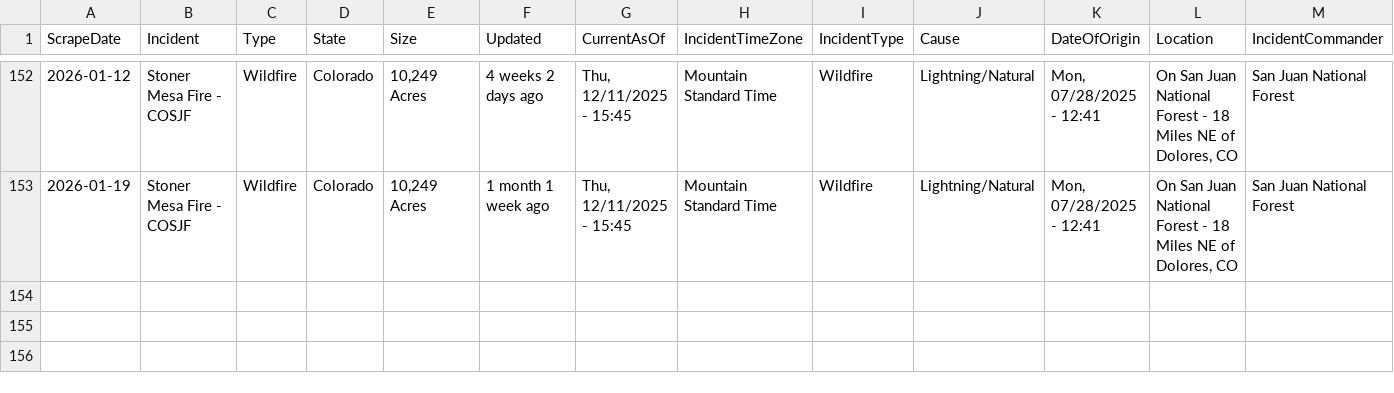
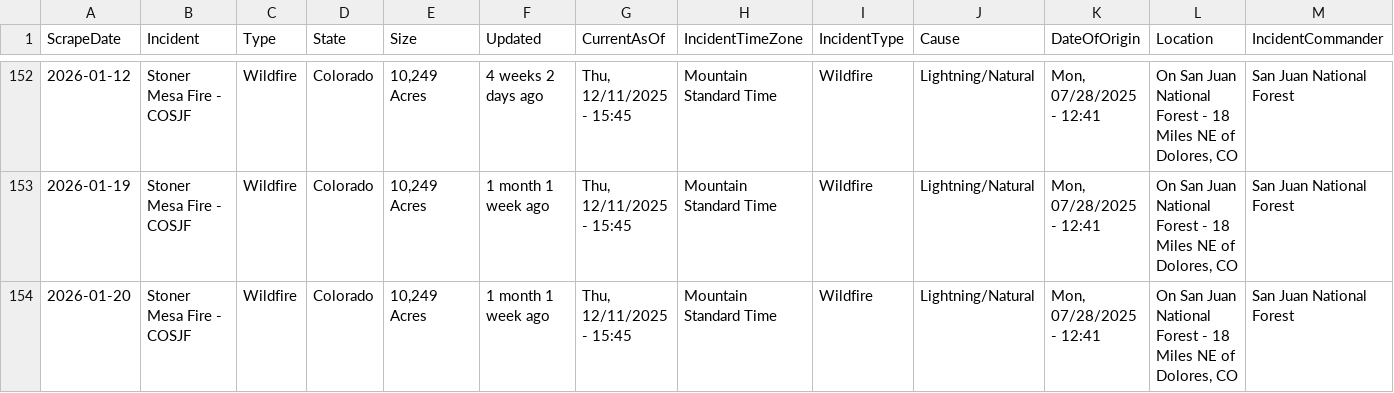
Before and after one commit to mandarc64/inciweb-wildfire-data, a CSV file: inciweb_data/Stoner_Mesa_Fire_-_COSJF.csv, drawn as a sheet; only a part is shown, gaps mark what is left out; rows hold the shown columns only; the diff names each change by its address in the sheet, - before the commit and + after, or states it on an @@ line.

```diff
--- a/inciweb_data/Stoner_Mesa_Fire_-_COSJF.csv
+++ b/inciweb_data/Stoner_Mesa_Fire_-_COSJF.csv
+row 154: 2026-01-20 | Stoner Mesa Fire - COSJF | Wildfire | Colorado | 10,249 Acres | 1 month 1 week ago | Thu, 12/11/2025 - 15:45 | Mountain Standard Time | Wildfire | Lightning/Natural | Mon, 07/28/2025 - 12:41 | On San Juan National Forest - 18 Miles NE of Dolores, CO | San Juan National Forest
```
Also changed, not shown: inciweb_data/Greer_Fire_-_AZA2S.csv, inciweb_data/La_Plata_-_COPSF.csv, 9 other files.
